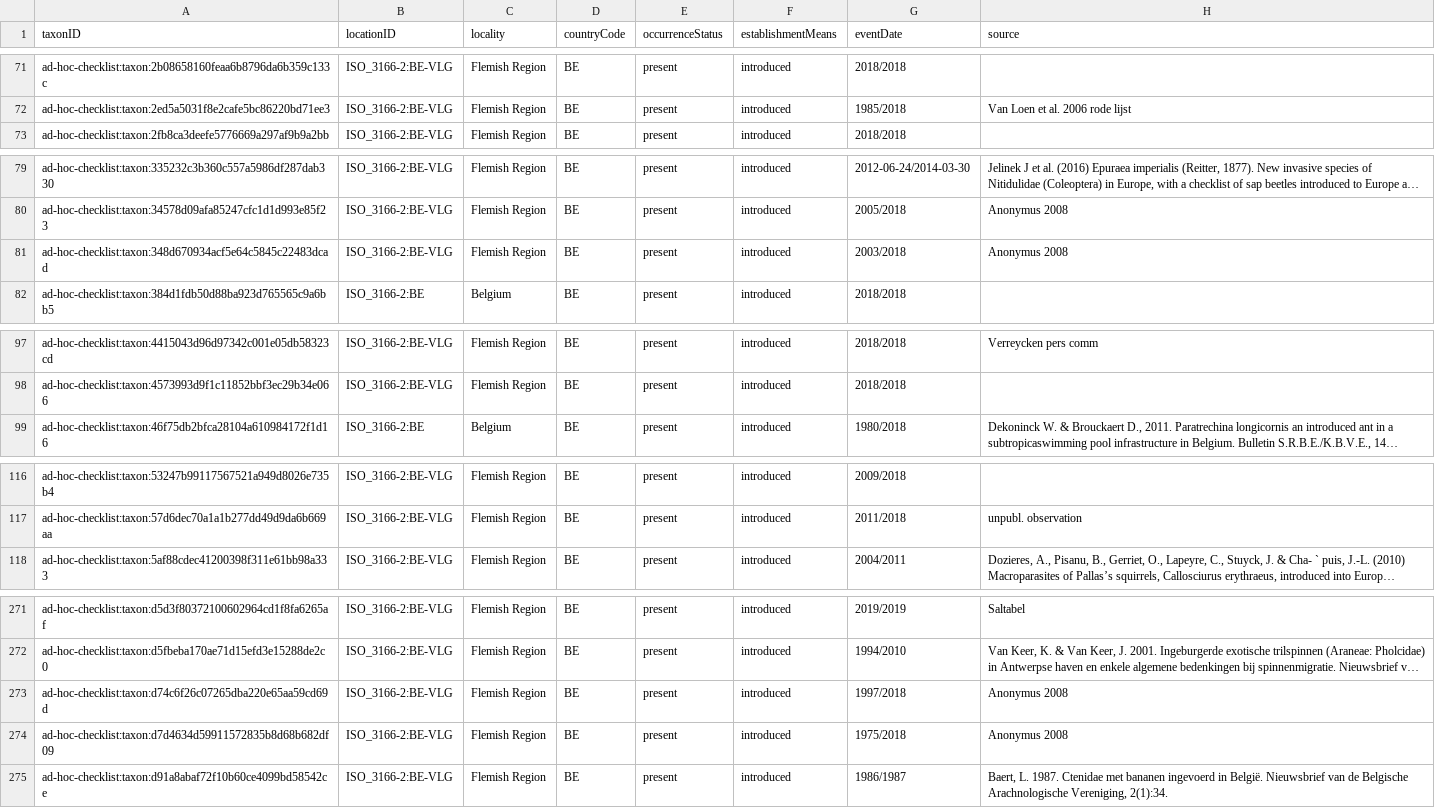
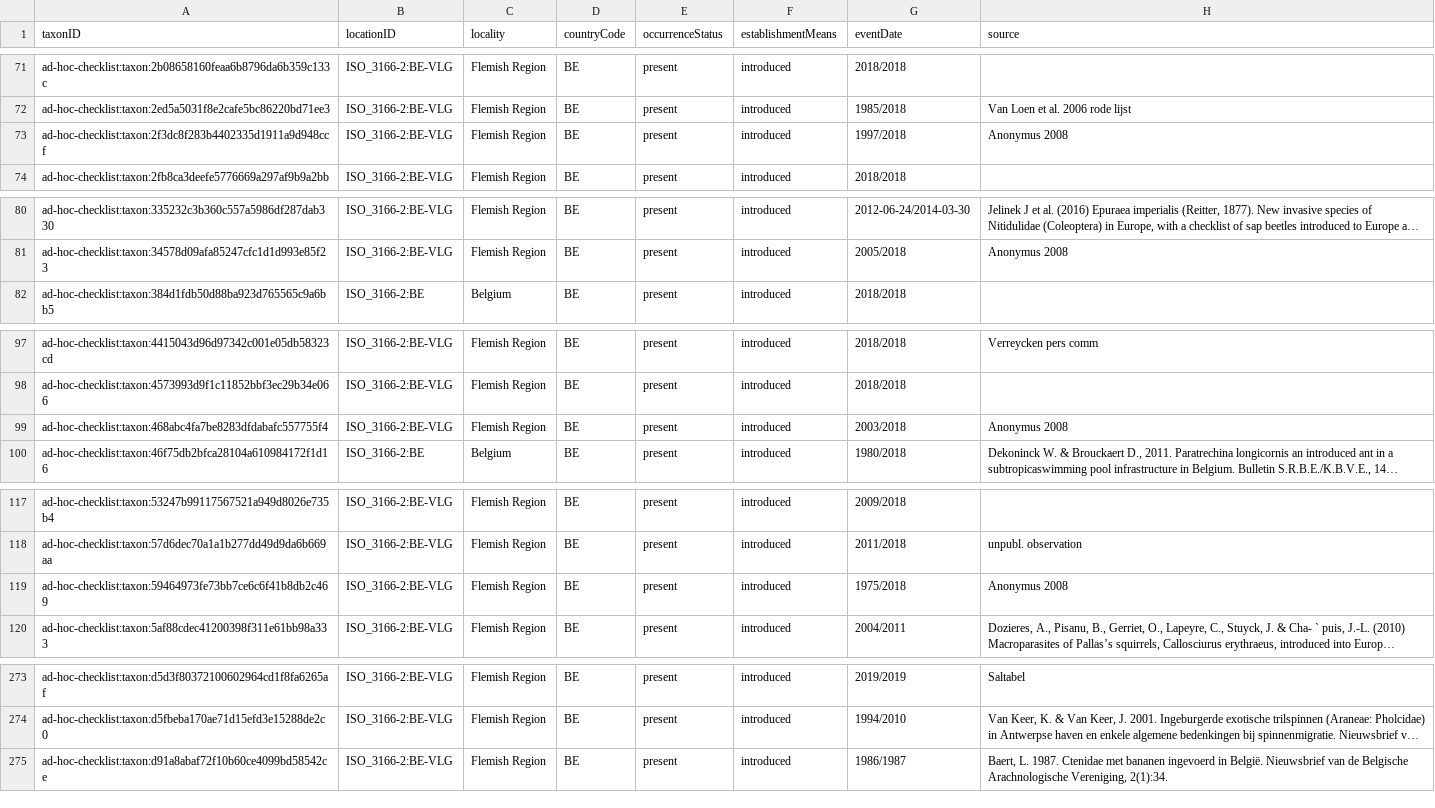
Before and after one commit to trias-project/ad-hoc-checklist, a CSV file: data/processed/distribution.csv, drawn as a sheet; only a part is shown, gaps mark what is left out; long unchanged cells end in …; removed rows and columns are numbered as before the commit, all else as after; the diff names each change by its address in the sheet, - before the commit and + after, or states it on an @@ line.

```diff
--- a/data/processed/distribution.csv
+++ b/data/processed/distribution.csv
+row 73: ad-hoc-checklist:taxon:2f3dc8f283b4402335d1911a9d948ccf | ISO_3166-2:BE-VLG | Flemish Region | BE | present | introduced | 1997/2018 | Anonymus 2008
-row 81: ad-hoc-checklist:taxon:348d670934acf5e64c5845c22483dcad | ISO_3166-2:BE-VLG | Flemish Region | BE | present | introduced | 2003/2018 | Anonymus 2008
+row 99: ad-hoc-checklist:taxon:468abc4fa7be8283dfdabafc557755f4 | ISO_3166-2:BE-VLG | Flemish Region | BE | present | introduced | 2003/2018 | Anonymus 2008
+row 119: ad-hoc-checklist:taxon:59464973fe73bb7ce6c6f41b8db2c469 | ISO_3166-2:BE-VLG | Flemish Region | BE | present | introduced | 1975/2018 | Anonymus 2008
-row 273: ad-hoc-checklist:taxon:d74c6f26c07265dba220e65aa59cd69d | ISO_3166-2:BE-VLG | Flemish Region | BE | present | introduced | 1997/2018 | Anonymus 2008
-row 274: ad-hoc-checklist:taxon:d7d4634d59911572835b8d68b682df09 | ISO_3166-2:BE-VLG | Flemish Region | BE | present | introduced | 1975/2018 | Anonymus 2008
```
Also changed, not shown: data/processed/description.csv, data/processed/references.csv, 3 other files.
